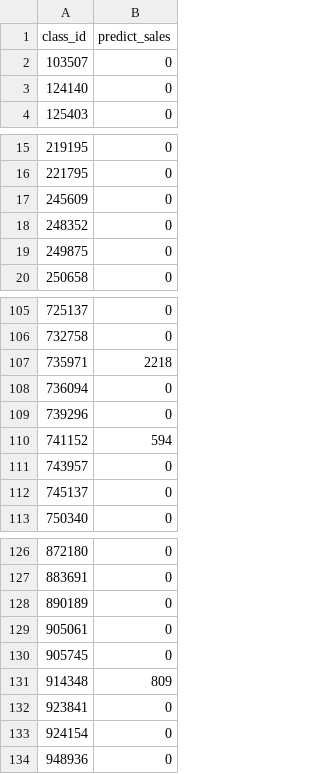
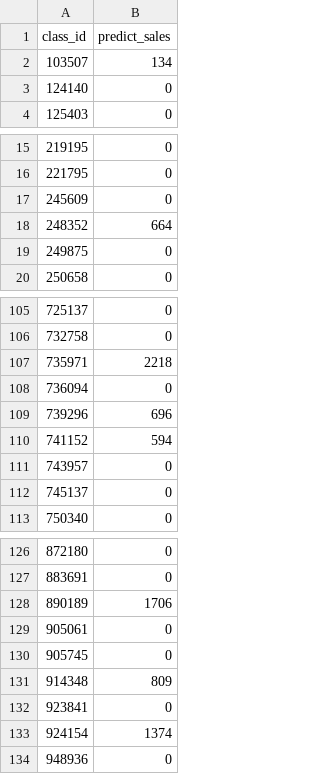
Before and after one commit to project4linwang/prediction, a CSV file: one_batch/data/tr_1.csv, drawn as a sheet; only a part is shown, gaps mark what is left out.

```diff
--- a/one_batch/data/tr_1.csv
+++ b/one_batch/data/tr_1.csv
@@ -1,3 +1,3 @@
 class_id,predict_sales
-103507,0
+103507,134
 124140,0
@@ -17,3 +17,3 @@ class_id,predict_sales
 245609,0
-248352,0
+248352,664
 249875,0
@@ -108,3 +108,3 @@ class_id,predict_sales
 736094,0
-739296,0
+739296,696
 741152,594
@@ -127,3 +127,3 @@ class_id,predict_sales
 883691,0
-890189,0
+890189,1706
 905061,0
@@ -132,3 +132,3 @@ class_id,predict_sales
 923841,0
-924154,0
+924154,1374
 948936,0
```
Also changed, not shown: 15 other files.
